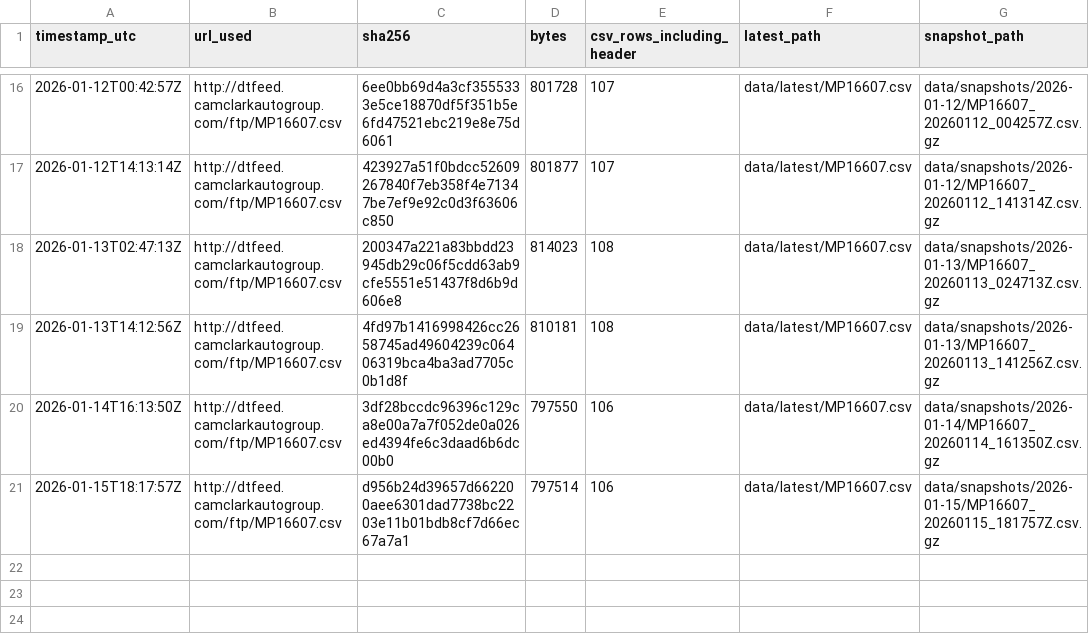
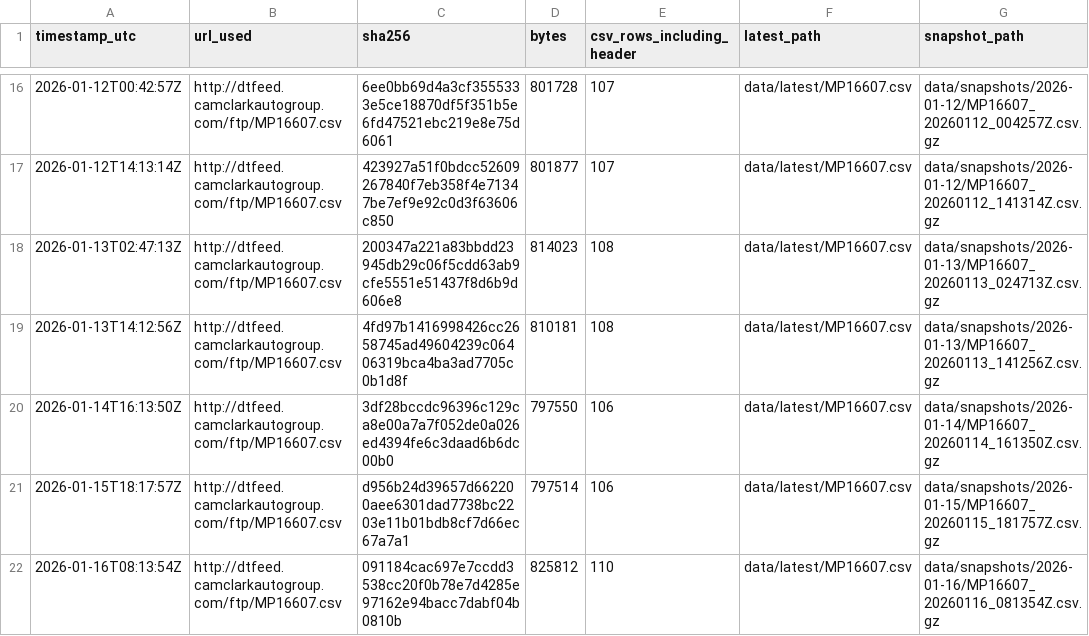
Before and after one commit to BabakRosewater/inventory_history, a CSV file: data/manifest.csv, drawn as a sheet; only a part is shown, gaps mark what is left out; the diff names each change by its address in the sheet, - before the commit and + after, or states it on an @@ line.

```diff
--- a/data/manifest.csv
+++ b/data/manifest.csv
+row 22: 2026-01-16T08:13:54Z | http://dtfeed.camclarkautogroup.com/ftp/MP16607.csv | 091184cac697e7ccdd3538cc20f0b78e7d4285e97162e94bacc7dabf04b0810b | 825812 | 110 | data/latest/MP16607.csv | data/snapshots/2026-01-16/MP16607_20260116_081354Z.csv.gz
```
Also changed, not shown: 6 other files.
